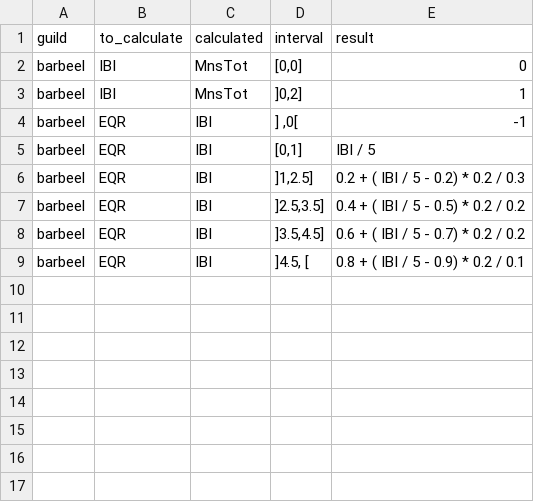
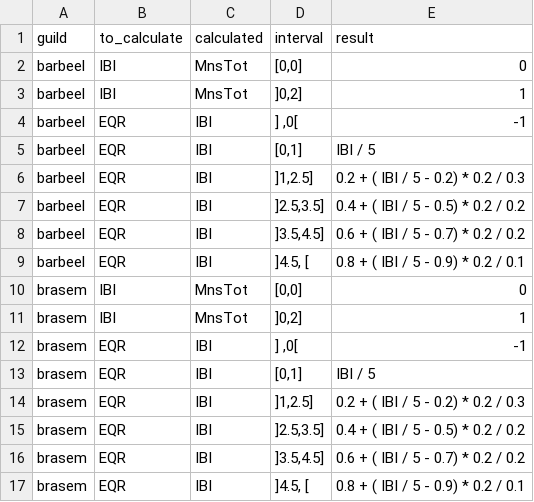
Before and after one commit to inbo/EQRfishes, a CSV file: inst/extdata/calculate_IBI_EQR.csv, drawn as a sheet.

```diff
--- a/inst/extdata/calculate_IBI_EQR.csv
+++ b/inst/extdata/calculate_IBI_EQR.csv
@@ -9 +9,9 @@ barbeel;EQR;IBI;]3.5,4.5];0.6 + ( IBI / 5 - 0.7) * 0.2 / 0.2
 barbeel;EQR;IBI;]4.5, [;0.8 + ( IBI / 5 - 0.9) * 0.2 / 0.1
+brasem;IBI;MnsTot;[0,0];0
+brasem;IBI;MnsTot;]0,2];1
+brasem;EQR;IBI;] ,0[;-1
+brasem;EQR;IBI;[0,1];IBI / 5
+brasem;EQR;IBI;]1,2.5];0.2 + ( IBI / 5 - 0.2) * 0.2 / 0.3
+brasem;EQR;IBI;]2.5,3.5];0.4 + ( IBI / 5 - 0.5) * 0.2 / 0.2
+brasem;EQR;IBI;]3.5,4.5];0.6 + ( IBI / 5 - 0.7) * 0.2 / 0.2
+brasem;EQR;IBI;]4.5, [;0.8 + ( IBI / 5 - 0.9) * 0.2 / 0.1
```
Also changed, not shown: 1 other file.
